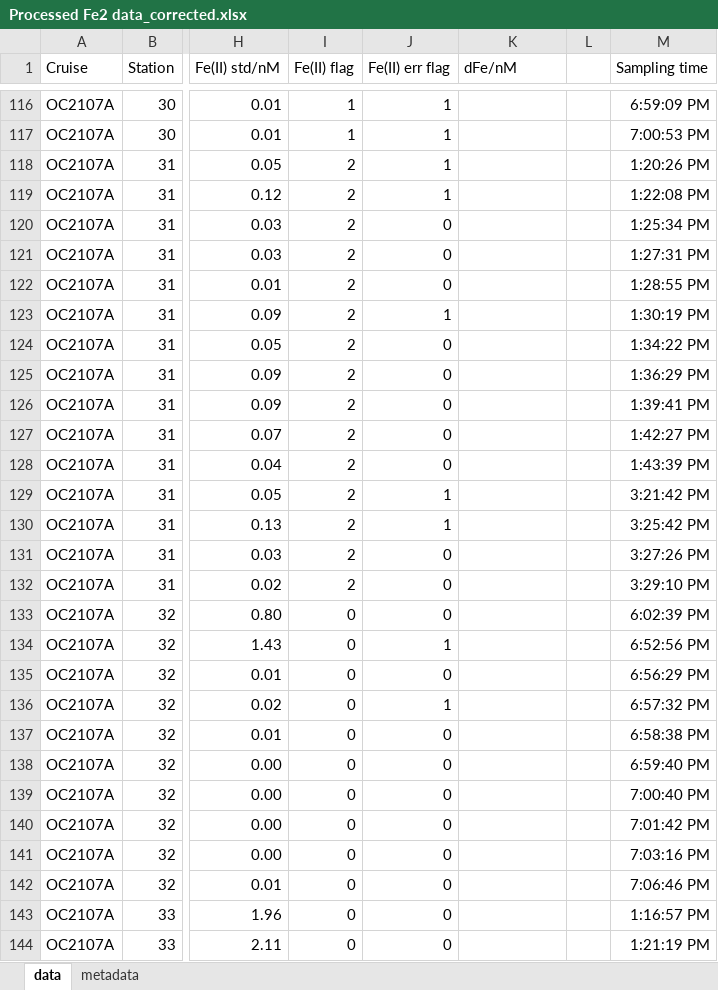
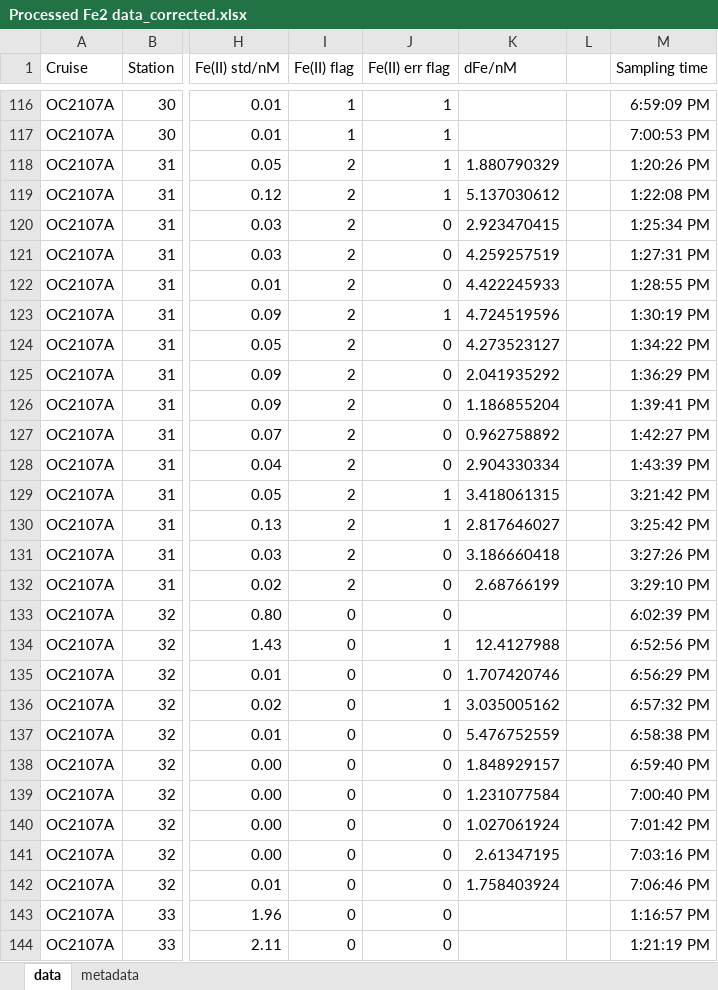
Before and after one commit to NatalyaEvans/Oregon_Fe2, an Excel workbook: Processed Fe2 data_corrected.xlsx, sheet data, drawn as a sheet; only a part is shown, gaps mark what is left out; values as stored, in another font and other column widths than the file's, no borders; the diff covers the shown part only; the diff names each change by its address in the sheet, - before the commit and + after, or states it on an @@ line.

Commit message:
Add files via upload
Final update for paper submission. The file "Processed Fe3 data_OC2107A.xlsx is formatted for BCODMO

```diff
--- a/Processed Fe2 data_corrected.xlsx (sheet data)
+++ b/Processed Fe2 data_corrected.xlsx (sheet data)
-K118 (dFe/nM): (empty)
+K118 (dFe/nM): 1.880790329
-K119 (dFe/nM): (empty)
+K119 (dFe/nM): 5.137030612
-K120 (dFe/nM): (empty)
+K120 (dFe/nM): 2.923470415
-K121 (dFe/nM): (empty)
+K121 (dFe/nM): 4.259257519
-K122 (dFe/nM): (empty)
+K122 (dFe/nM): 4.422245933
-K123 (dFe/nM): (empty)
+K123 (dFe/nM): 4.724519596
-K124 (dFe/nM): (empty)
+K124 (dFe/nM): 4.273523127
-K125 (dFe/nM): (empty)
+K125 (dFe/nM): 2.041935292
-K126 (dFe/nM): (empty)
+K126 (dFe/nM): 1.186855204
-K127 (dFe/nM): (empty)
+K127 (dFe/nM): 0.962758892
-K128 (dFe/nM): (empty)
+K128 (dFe/nM): 2.904330334
-K129 (dFe/nM): (empty)
+K129 (dFe/nM): 3.418061315
-K130 (dFe/nM): (empty)
+K130 (dFe/nM): 2.817646027
-K131 (dFe/nM): (empty)
+K131 (dFe/nM): 3.186660418
-K132 (dFe/nM): (empty)
+K132 (dFe/nM): 2.68766199
-K134 (dFe/nM): (empty)
+K134 (dFe/nM): 12.4127988
-K135 (dFe/nM): (empty)
+K135 (dFe/nM): 1.707420746
-K136 (dFe/nM): (empty)
+K136 (dFe/nM): 3.035005162
-K137 (dFe/nM): (empty)
+K137 (dFe/nM): 5.476752559
-K138 (dFe/nM): (empty)
+K138 (dFe/nM): 1.848929157
-K139 (dFe/nM): (empty)
+K139 (dFe/nM): 1.231077584
-K140 (dFe/nM): (empty)
+K140 (dFe/nM): 1.027061924
-K141 (dFe/nM): (empty)
+K141 (dFe/nM): 2.61347195
-K142 (dFe/nM): (empty)
+K142 (dFe/nM): 1.758403924
```
Also changed, not shown: 3 edited cells elsewhere in this sheet, sheet metadata, 4 other files.
